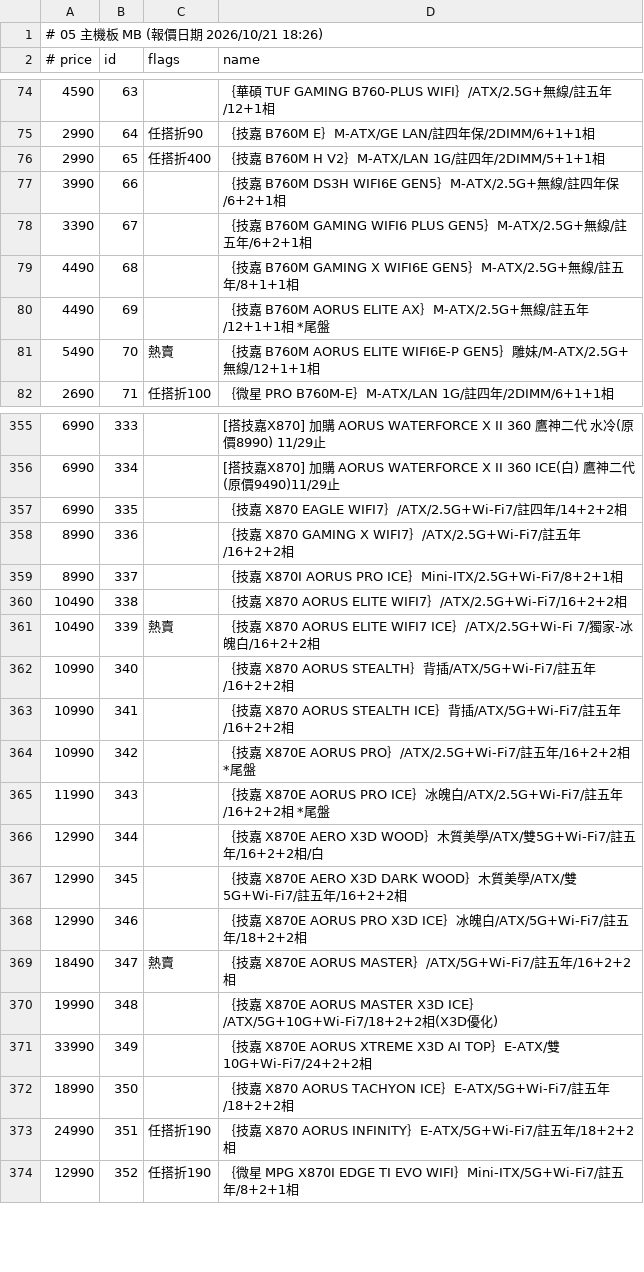
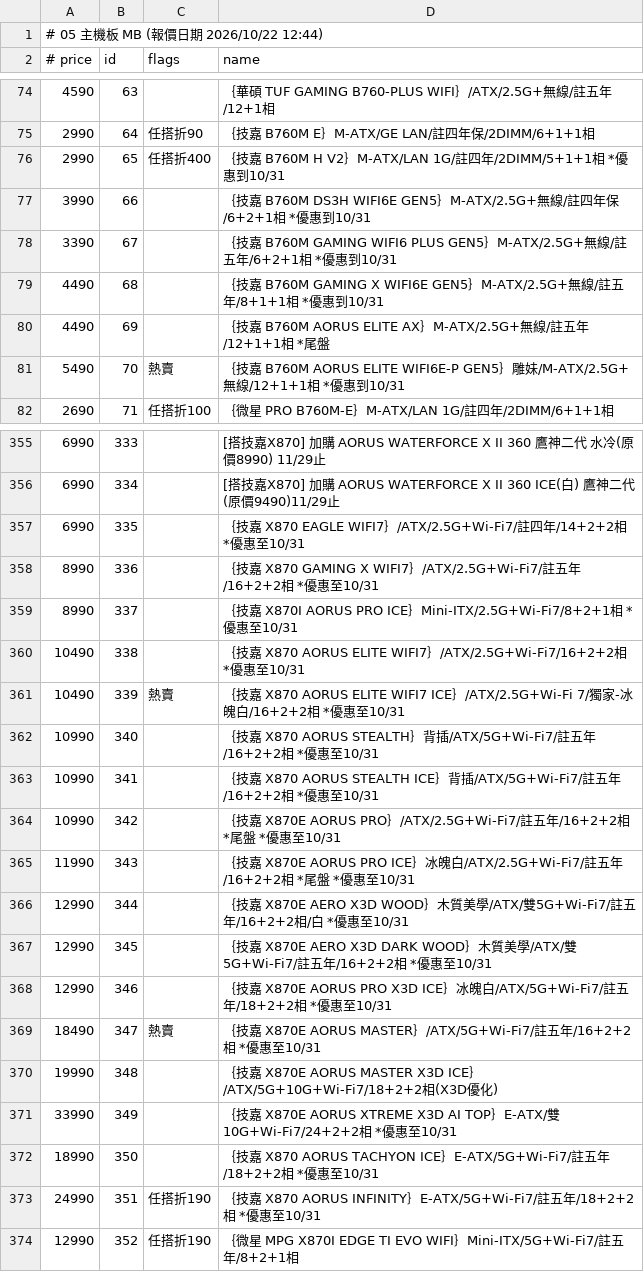
Before and after one commit to jakeuj/architect-pc-builder, a TSV file: data/by_category/05_主機板_MB.tsv, drawn as a sheet; only a part is shown, gaps mark what is left out; the diff covers the shown part only.

```diff
--- a/data/by_category/05_主機板_MB.tsv
+++ b/data/by_category/05_主機板_MB.tsv
@@ -1,2 +1,2 @@
-# 05 主機板 MB  (報價日期 2026/10/21 18:26)
+# 05 主機板 MB  (報價日期 2026/10/22 12:44)
 # price	id	flags	name
@@ -75,8 +75,8 @@
 2990	64	任搭折90	｛技嘉 B760M E｝M-ATX/GE LAN/註四年保/2DIMM/6+1+1相
-2990	65	任搭折400	｛技嘉 B760M H V2｝M-ATX/LAN 1G/註四年/2DIMM/5+1+1相
-3990	66		｛技嘉 B760M DS3H WIFI6E GEN5｝M-ATX/2.5G+無線/註四年保/6+2+1相
-3390	67		｛技嘉 B760M GAMING WIFI6 PLUS GEN5｝M-ATX/2.5G+無線/註五年/6+2+1相
-4490	68		｛技嘉 B760M GAMING X WIFI6E GEN5｝M-ATX/2.5G+無線/註五年/8+1+1相
+2990	65	任搭折400	｛技嘉 B760M H V2｝M-ATX/LAN 1G/註四年/2DIMM/5+1+1相 *優惠到10/31
+3990	66		｛技嘉 B760M DS3H WIFI6E GEN5｝M-ATX/2.5G+無線/註四年保/6+2+1相 *優惠到10/31
+3390	67		｛技嘉 B760M GAMING WIFI6 PLUS GEN5｝M-ATX/2.5G+無線/註五年/6+2+1相 *優惠到10/31
+4490	68		｛技嘉 B760M GAMING X WIFI6E GEN5｝M-ATX/2.5G+無線/註五年/8+1+1相 *優惠到10/31
 4490	69		｛技嘉 B760M AORUS ELITE AX｝M-ATX/2.5G+無線/註五年/12+1+1相 *尾盤
-5490	70	熱賣	｛技嘉 B760M AORUS ELITE WIFI6E-P GEN5｝雕妹/M-ATX/2.5G+無線/12+1+1相
+5490	70	熱賣	｛技嘉 B760M AORUS ELITE WIFI6E-P GEN5｝雕妹/M-ATX/2.5G+無線/12+1+1相 *優惠到10/31
 2690	71	任搭折100	｛微星 PRO B760M-E｝M-ATX/LAN 1G/註四年/2DIMM/6+1+1相
@@ -356,19 +356,19 @@
 6990	334		[搭技嘉X870] 加購 AORUS WATERFORCE X II 360 ICE(白) 鷹神二代(原價9490)11/29止
-6990	335		｛技嘉 X870 EAGLE WIFI7｝/ATX/2.5G+Wi-Fi7/註四年/14+2+2相
-8990	336		｛技嘉 X870 GAMING X WIFI7｝/ATX/2.5G+Wi-Fi7/註五年/16+2+2相
-8990	337		｛技嘉 X870I AORUS PRO ICE｝Mini-ITX/2.5G+Wi-Fi7/8+2+1相
-10490	338		｛技嘉 X870 AORUS ELITE WIFI7｝/ATX/2.5G+Wi-Fi7/16+2+2相
-10490	339	熱賣	｛技嘉 X870 AORUS ELITE WIFI7 ICE｝/ATX/2.5G+Wi-Fi 7/獨家-冰魄白/16+2+2相
-10990	340		｛技嘉 X870 AORUS STEALTH｝背插/ATX/5G+Wi-Fi7/註五年/16+2+2相
-10990	341		｛技嘉 X870 AORUS STEALTH ICE｝背插/ATX/5G+Wi-Fi7/註五年/16+2+2相
-10990	342		｛技嘉 X870E AORUS PRO｝/ATX/2.5G+Wi-Fi7/註五年/16+2+2相 *尾盤
-11990	343		｛技嘉 X870E AORUS PRO ICE｝冰魄白/ATX/2.5G+Wi-Fi7/註五年/16+2+2相 *尾盤
-12990	344		｛技嘉 X870E AERO X3D WOOD｝木質美學/ATX/雙5G+Wi-Fi7/註五年/16+2+2相/白
-12990	345		｛技嘉 X870E AERO X3D DARK WOOD｝木質美學/ATX/雙5G+Wi-Fi7/註五年/16+2+2相
-12990	346		｛技嘉 X870E AORUS PRO X3D ICE｝冰魄白/ATX/5G+Wi-Fi7/註五年/18+2+2相
-18490	347	熱賣	｛技嘉 X870E AORUS MASTER｝/ATX/5G+Wi-Fi7/註五年/16+2+2相
+6990	335		｛技嘉 X870 EAGLE WIFI7｝/ATX/2.5G+Wi-Fi7/註四年/14+2+2相 *優惠至10/31
+8990	336		｛技嘉 X870 GAMING X WIFI7｝/ATX/2.5G+Wi-Fi7/註五年/16+2+2相 *優惠至10/31
+8990	337		｛技嘉 X870I AORUS PRO ICE｝Mini-ITX/2.5G+Wi-Fi7/8+2+1相 *優惠至10/31
+10490	338		｛技嘉 X870 AORUS ELITE WIFI7｝/ATX/2.5G+Wi-Fi7/16+2+2相 *優惠至10/31
+10490	339	熱賣	｛技嘉 X870 AORUS ELITE WIFI7 ICE｝/ATX/2.5G+Wi-Fi 7/獨家-冰魄白/16+2+2相 *優惠至10/31
+10990	340		｛技嘉 X870 AORUS STEALTH｝背插/ATX/5G+Wi-Fi7/註五年/16+2+2相 *優惠至10/31
+10990	341		｛技嘉 X870 AORUS STEALTH ICE｝背插/ATX/5G+Wi-Fi7/註五年/16+2+2相 *優惠至10/31
+10990	342		｛技嘉 X870E AORUS PRO｝/ATX/2.5G+Wi-Fi7/註五年/16+2+2相 *尾盤 *優惠至10/31
+11990	343		｛技嘉 X870E AORUS PRO ICE｝冰魄白/ATX/2.5G+Wi-Fi7/註五年/16+2+2相 *尾盤 *優惠至10/31
+12990	344		｛技嘉 X870E AERO X3D WOOD｝木質美學/ATX/雙5G+Wi-Fi7/註五年/16+2+2相/白 *優惠至10/31
+12990	345		｛技嘉 X870E AERO X3D DARK WOOD｝木質美學/ATX/雙5G+Wi-Fi7/註五年/16+2+2相 *優惠至10/31
+12990	346		｛技嘉 X870E AORUS PRO X3D ICE｝冰魄白/ATX/5G+Wi-Fi7/註五年/18+2+2相 *優惠至10/31
+18490	347	熱賣	｛技嘉 X870E AORUS MASTER｝/ATX/5G+Wi-Fi7/註五年/16+2+2相 *優惠至10/31
 19990	348		｛技嘉 X870E AORUS MASTER X3D ICE｝/ATX/5G+10G+Wi-Fi7/18+2+2相(X3D優化)
-33990	349		｛技嘉 X870E AORUS XTREME X3D AI TOP｝E-ATX/雙10G+Wi-Fi7/24+2+2相
-18990	350		｛技嘉 X870 AORUS TACHYON ICE｝E-ATX/5G+Wi-Fi7/註五年/18+2+2相
-24990	351	任搭折190	｛技嘉 X870 AORUS INFINITY｝E-ATX/5G+Wi-Fi7/註五年/18+2+2相
+33990	349		｛技嘉 X870E AORUS XTREME X3D AI TOP｝E-ATX/雙10G+Wi-Fi7/24+2+2相 *優惠至10/31
+18990	350		｛技嘉 X870 AORUS TACHYON ICE｝E-ATX/5G+Wi-Fi7/註五年/18+2+2相 *優惠至10/31
+24990	351	任搭折190	｛技嘉 X870 AORUS INFINITY｝E-ATX/5G+Wi-Fi7/註五年/18+2+2相 *優惠至10/31
 12990	352	任搭折190	｛微星 MPG X870I EDGE TI EVO WIFI｝Mini-ITX/5G+Wi-Fi7/註五年/8+2+1相
```
Also changed, not shown: 36 edited cells elsewhere in this file, data/by_category/03_酷_PC_套裝產線.tsv, data/by_category/11_封閉式_開放式水冷.tsv, 32 other files.
